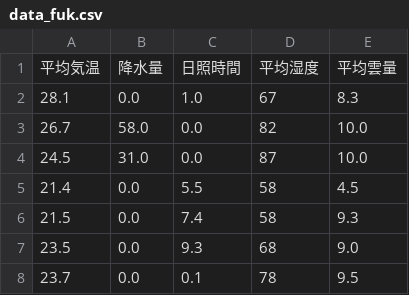
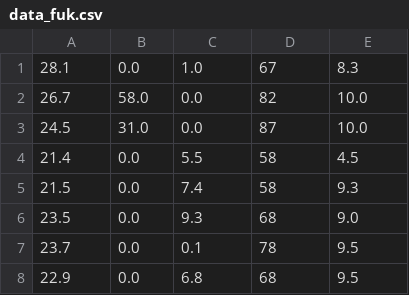
Before and after one commit to takeru227/weather_app, a CSV file: data_fuk.csv, drawn as a sheet; only a part is shown; the shorter side is filled out with more unchanged rows; the diff names each change by its address in the sheet, - before the commit and + after, or states it on an @@ line.

```diff
--- a/data_fuk.csv
+++ b/data_fuk.csv
-row 1: 平均気温 | 降水量 | 日照時間 | 平均湿度 | 平均雲量
```
Also changed, not shown: 1 other file.
